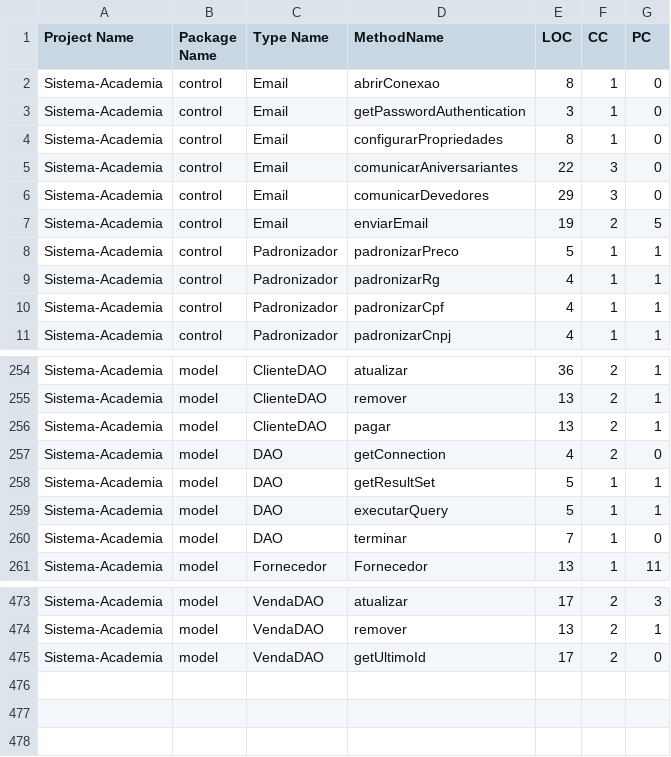
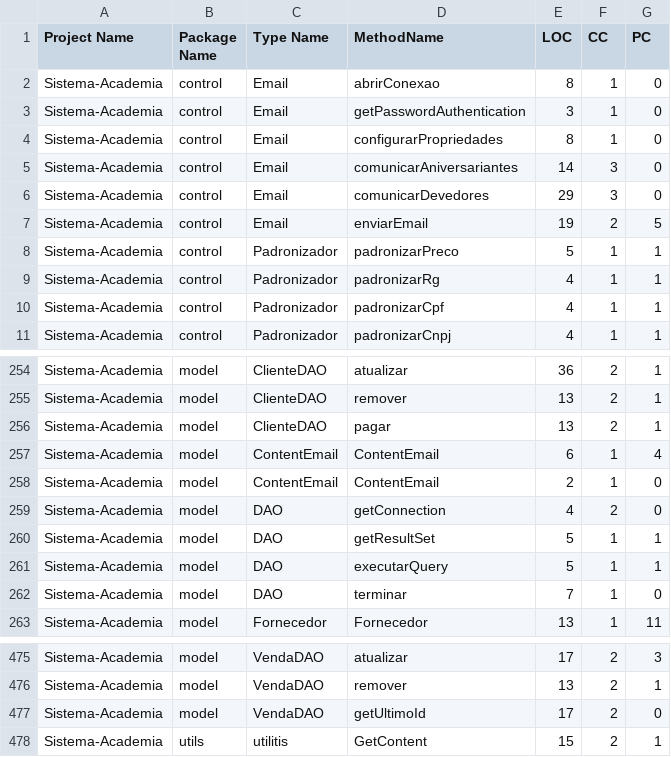
Before and after one commit to MateusAra/Sistema-Academia, a CSV file: results/methodMetrics.csv, drawn as a sheet; only a part is shown, gaps mark what is left out.

Commit message:
Replace Method with Method Object - 1

```diff
--- a/results/methodMetrics.csv
+++ b/results/methodMetrics.csv
@@ -4,3 +4,3 @@ Sistema-Academia,control,Email,getPasswordAuthentication,3,1,0
 Sistema-Academia,control,Email,configurarPropriedades,8,1,0
-Sistema-Academia,control,Email,comunicarAniversariantes,22,3,0
+Sistema-Academia,control,Email,comunicarAniversariantes,14,3,0
 Sistema-Academia,control,Email,comunicarDevedores,29,3,0
@@ -256,2 +256,4 @@ Sistema-Academia,model,ClienteDAO,remover,13,2,1
 Sistema-Academia,model,ClienteDAO,pagar,13,2,1
+Sistema-Academia,model,ContentEmail,ContentEmail,6,1,4
+Sistema-Academia,model,ContentEmail,ContentEmail,2,1,0
 Sistema-Academia,model,DAO,getConnection,4,2,0
@@ -475 +477,2 @@ Sistema-Academia,model,VendaDAO,remover,13,2,1
 Sistema-Academia,model,VendaDAO,getUltimoId,17,2,0
+Sistema-Academia,utils,utilitis,GetContent,15,2,1
```
Also changed, not shown: results/designCodeSmells.csv, results/implementationCodeSmells.csv, 5 other files.
